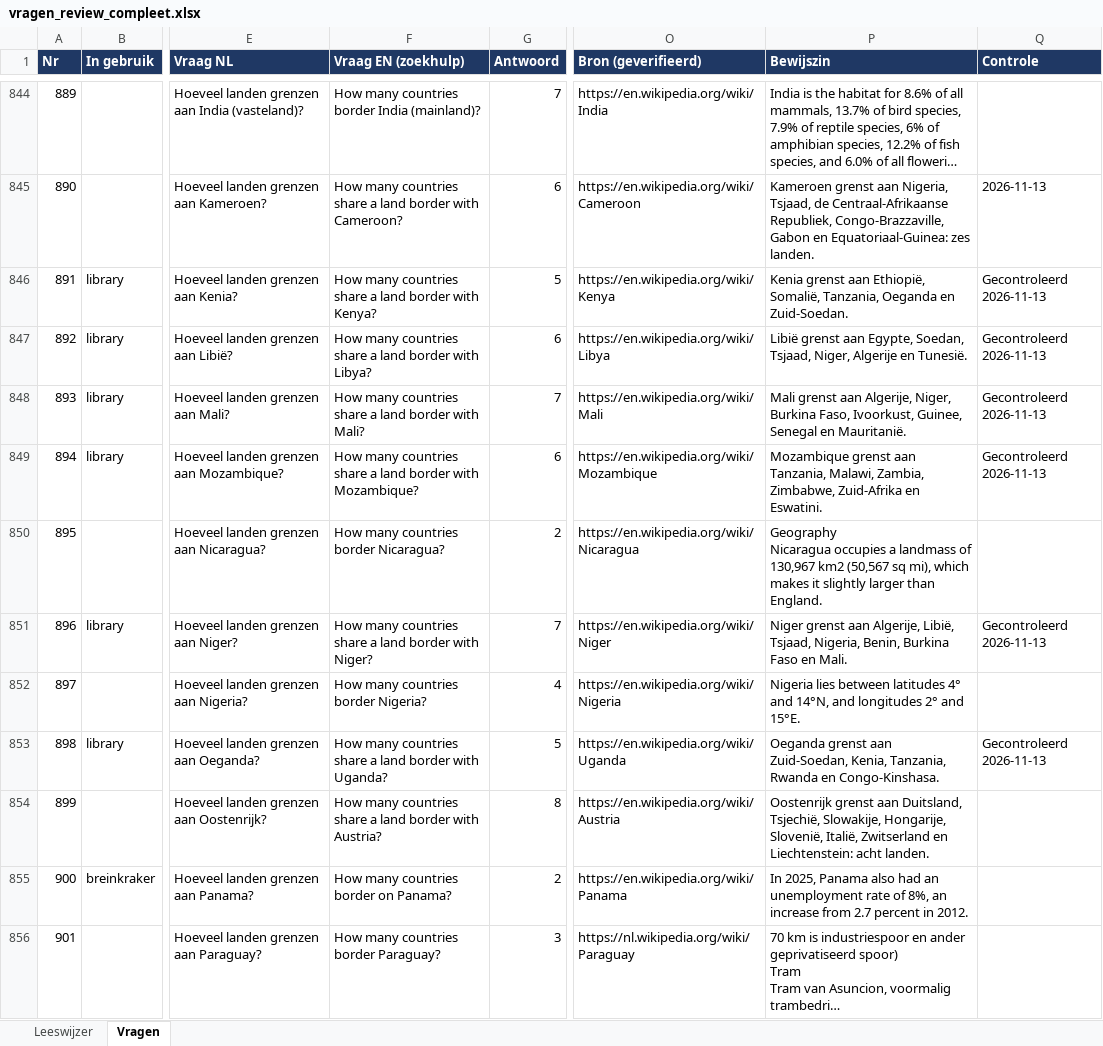
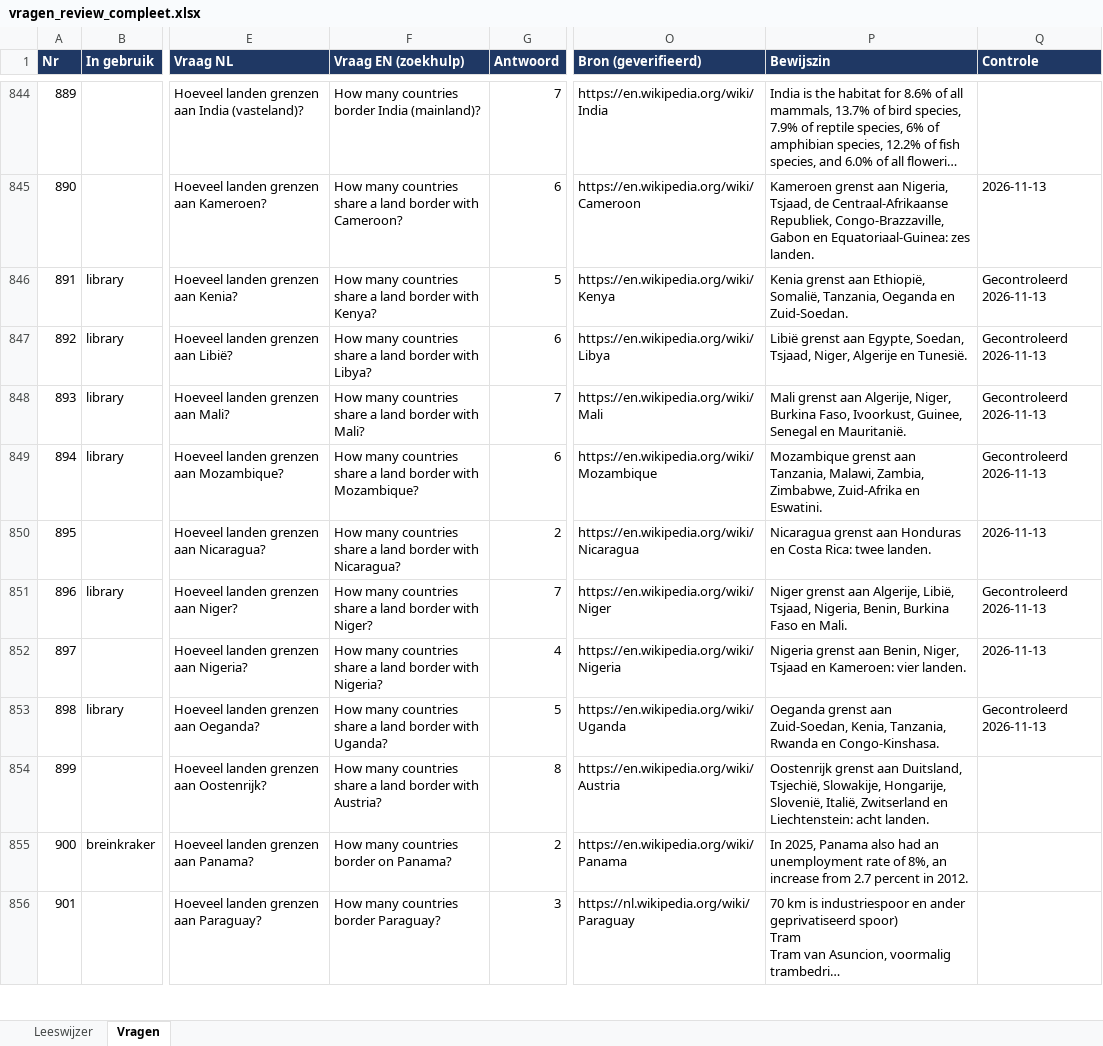
Before and after one commit to b-force-dev/Netto, an Excel workbook: vragen/vragen_review_compleet.xlsx, sheet Vragen, drawn as a sheet; only a part is shown, gaps mark what is left out; long unchanged cells end in …; values as stored, in another font and other column widths than the file's, no borders; ↵ is a line break in a cell; the diff covers the shown part only; the diff names each change by its address in the sheet, - before the commit and + after, or states it on an @@ line.

```diff
--- a/vragen/vragen_review_compleet.xlsx (sheet Vragen)
+++ b/vragen/vragen_review_compleet.xlsx (sheet Vragen)
-F850 (Vraag EN (zoekhulp)): How many countries border Nicaragua?
+F850 (Vraag EN (zoekhulp)): How many countries share a land border with Nicaragua?
-P850 (Bewijszin): Geography ↵ Nicaragua occupies a landmass of 130,967 km2 (50,567 sq mi), which makes it slightly larger than England.
+P850 (Bewijszin): Nicaragua grenst aan Honduras en Costa Rica: twee landen.
-Q850 (Controle): (empty)
+Q850 (Controle): 2026-11-13
-F852 (Vraag EN (zoekhulp)): How many countries border Nigeria?
+F852 (Vraag EN (zoekhulp)): How many countries share a land border with Nigeria?
-P852 (Bewijszin): Nigeria lies between latitudes 4° and 14°N, and longitudes 2° and 15°E.
+P852 (Bewijszin): Nigeria grenst aan Benin, Niger, Tsjaad en Kameroen: vier landen.
-Q852 (Controle): (empty)
+Q852 (Controle): 2026-11-13
```
Also changed, not shown: 7 added rows and 92 edited cells elsewhere in this sheet, 8 other files.
